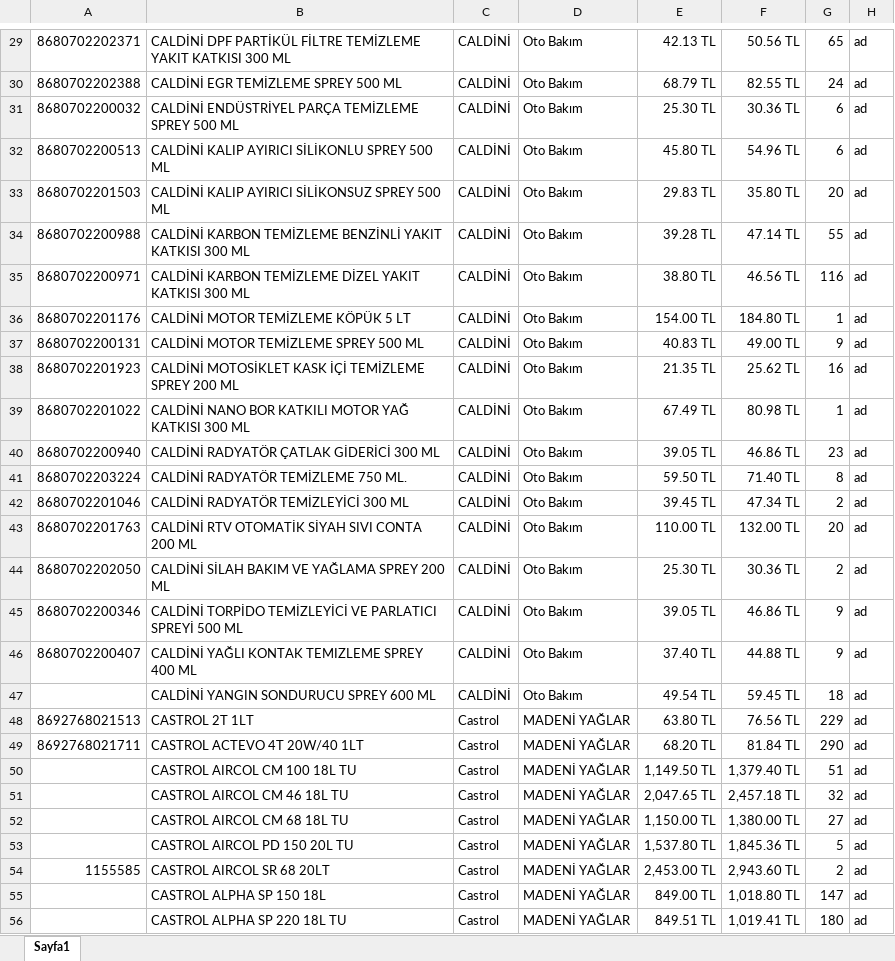
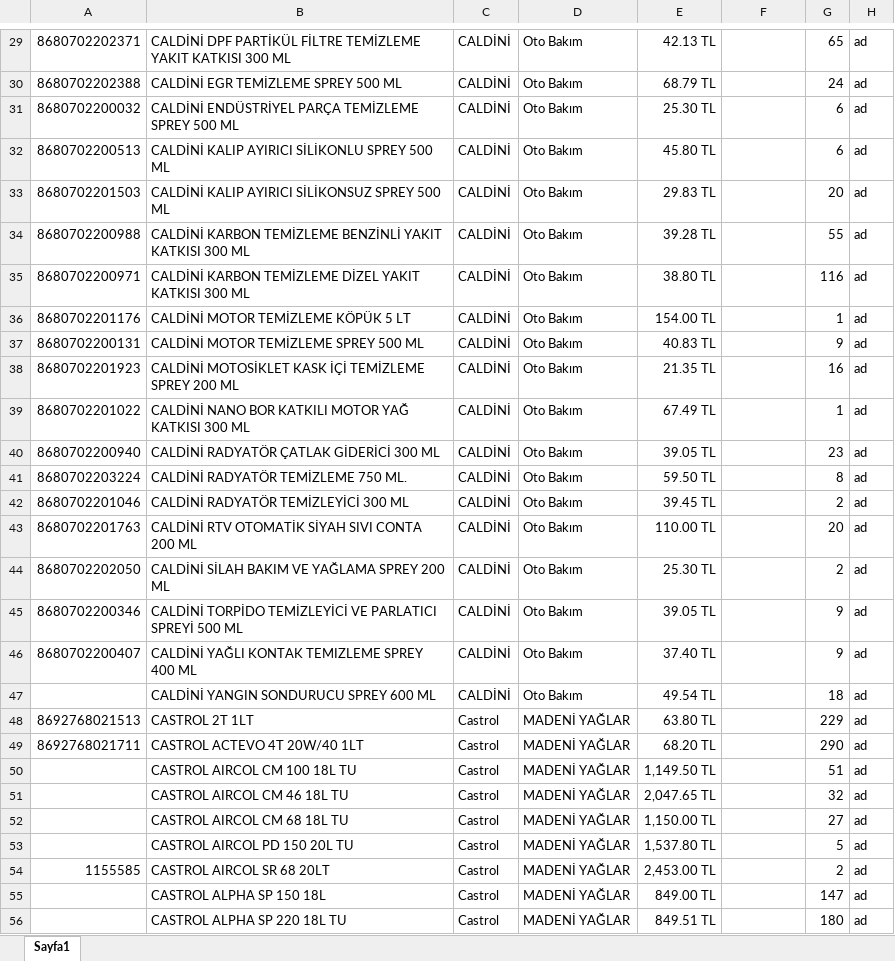
Before and after one commit to oguz-kara/google-shopping-crawler, an Excel workbook: src/features/excel/products.xlsx, sheet Sayfa1, drawn as a sheet; only a part is shown, gaps mark what is left out; values as stored, in another font and other column widths than the file's, no borders; charts and pictures not drawn; the diff covers the shown part only; the diff names each change by its address in the sheet, - before the commit and + after, or states it on an @@ line.

```diff
--- a/src/features/excel/products.xlsx (sheet Sayfa1)
+++ b/src/features/excel/products.xlsx (sheet Sayfa1)
-F29: 50.56 TL
+F29: (empty)
-F30: 82.55 TL
+F30: (empty)
-F31: 30.36 TL
+F31: (empty)
-F32: 54.96 TL
+F32: (empty)
-F33: 35.80 TL
+F33: (empty)
-F34: 47.14 TL
+F34: (empty)
-F35: 46.56 TL
+F35: (empty)
-F36: 184.80 TL
+F36: (empty)
-F37: 49.00 TL
+F37: (empty)
-F38: 25.62 TL
+F38: (empty)
-F39: 80.98 TL
+F39: (empty)
-F40: 46.86 TL
+F40: (empty)
-F41: 71.40 TL
+F41: (empty)
-F42: 47.34 TL
+F42: (empty)
-F43: 132.00 TL
+F43: (empty)
-F44: 30.36 TL
+F44: (empty)
-F45: 46.86 TL
+F45: (empty)
-F46: 44.88 TL
+F46: (empty)
-F47: 59.45 TL
+F47: (empty)
-F48: 76.56 TL
+F48: (empty)
-F49: 81.84 TL
+F49: (empty)
-F50: 1,379.40 TL
+F50: (empty)
-F51: 2,457.18 TL
+F51: (empty)
-F52: 1,380.00 TL
+F52: (empty)
-F53: 1,845.36 TL
+F53: (empty)
-F54: 2,943.60 TL
+F54: (empty)
-F55: 1,018.80 TL
+F55: (empty)
-F56: 1,019.41 TL
+F56: (empty)
```
Also changed, not shown: 499 edited cells elsewhere in this sheet, 9 other files.
